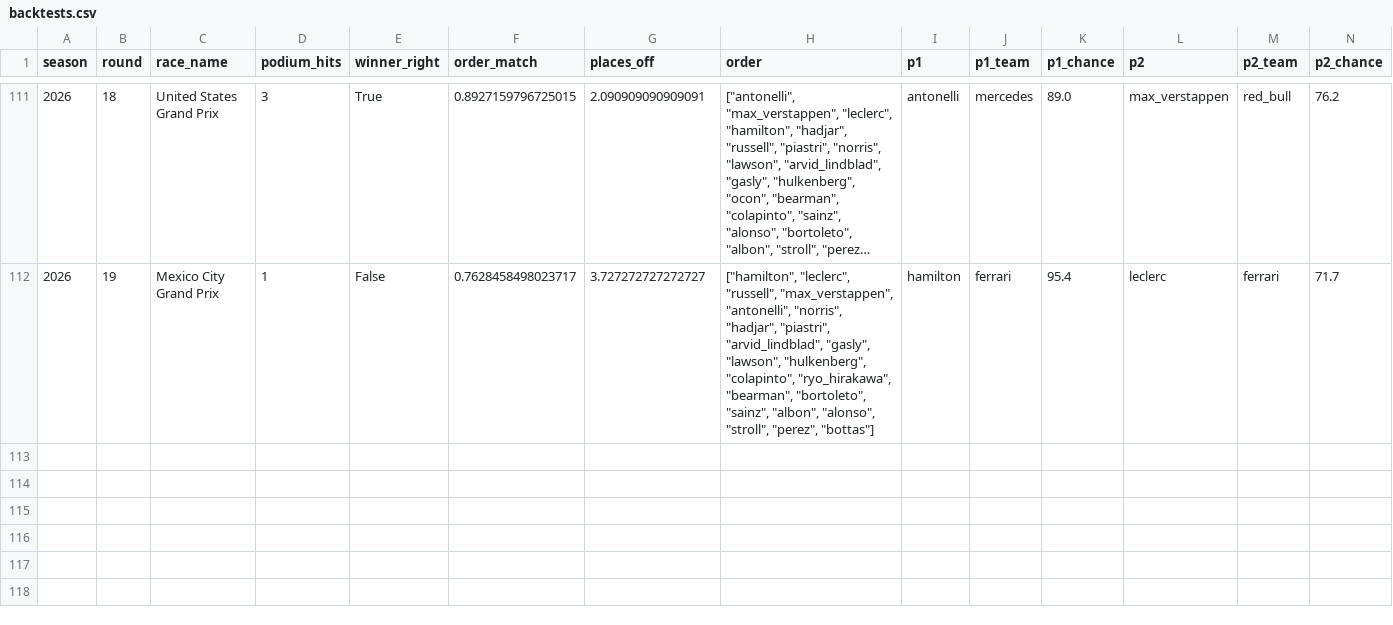
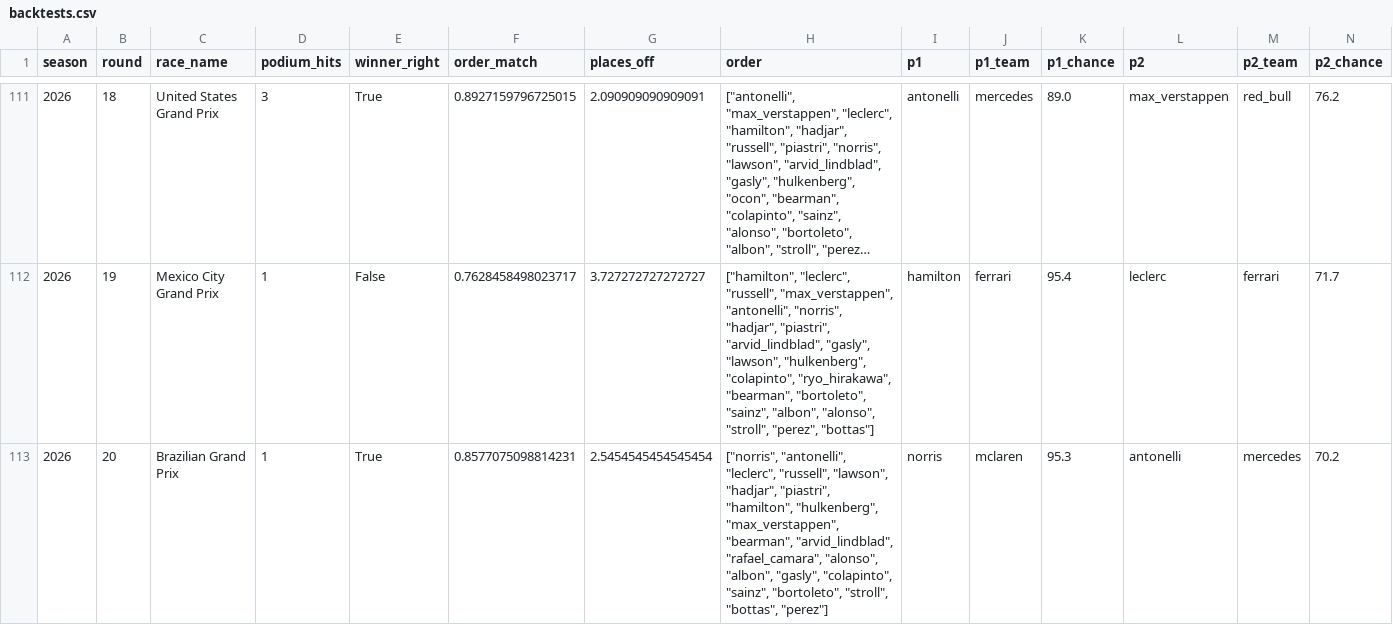
Before and after one commit to abeeryaseer24/f1-podium-predictor, a CSV file: data/predictions/backtests.csv, drawn as a sheet; only a part is shown, gaps mark what is left out; long unchanged cells end in …; rows hold the shown columns only; the diff names each change by its address in the sheet, - before the commit and + after, or states it on an @@ line.

```diff
--- a/data/predictions/backtests.csv
+++ b/data/predictions/backtests.csv
+row 113: 2026 | 20 | Brazilian Grand Prix | 1 | True | 0.8577075098814231 | 2.5454545454545454 | ["norris", "antonelli", "leclerc", "russell", "lawson", "hadjar", "piastri", "hamilton", "hulkenberg", "max_verstappen", "bearman", "arvid_lindblad", "rafael_camara", "alonso", "albon", "gasly", "colapinto", "sainz", "bortoleto", "stroll", "bottas", "perez"] | norris | mclaren | 95.3 | antonelli | mercedes | 70.2
```
Also changed, not shown: data/processed/results.csv, data/processed/tyre_book.csv, 31 other files.
